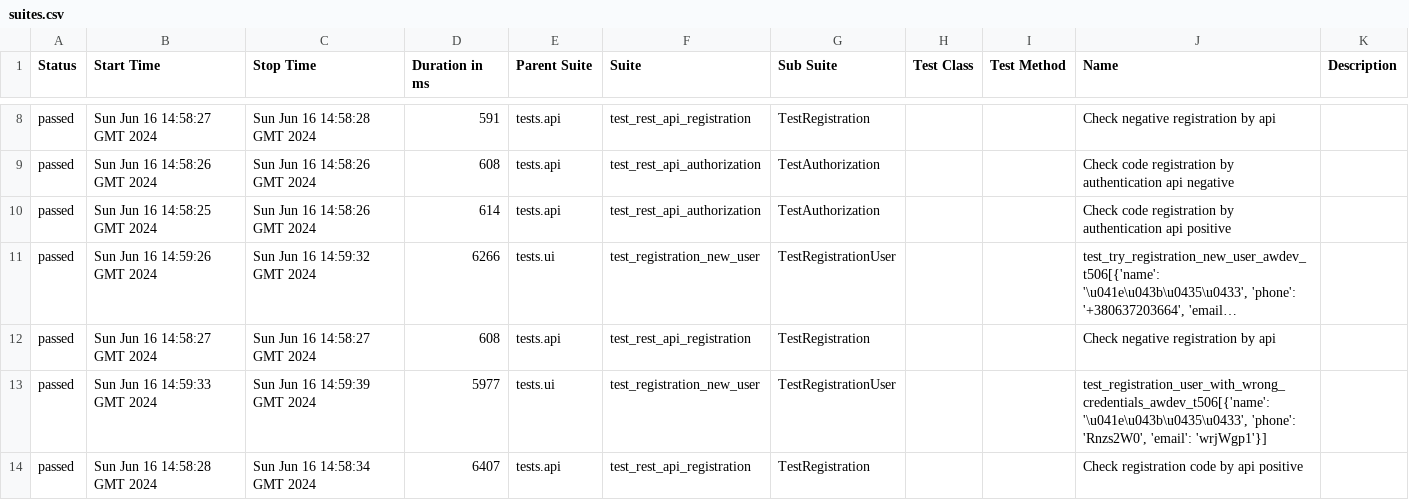
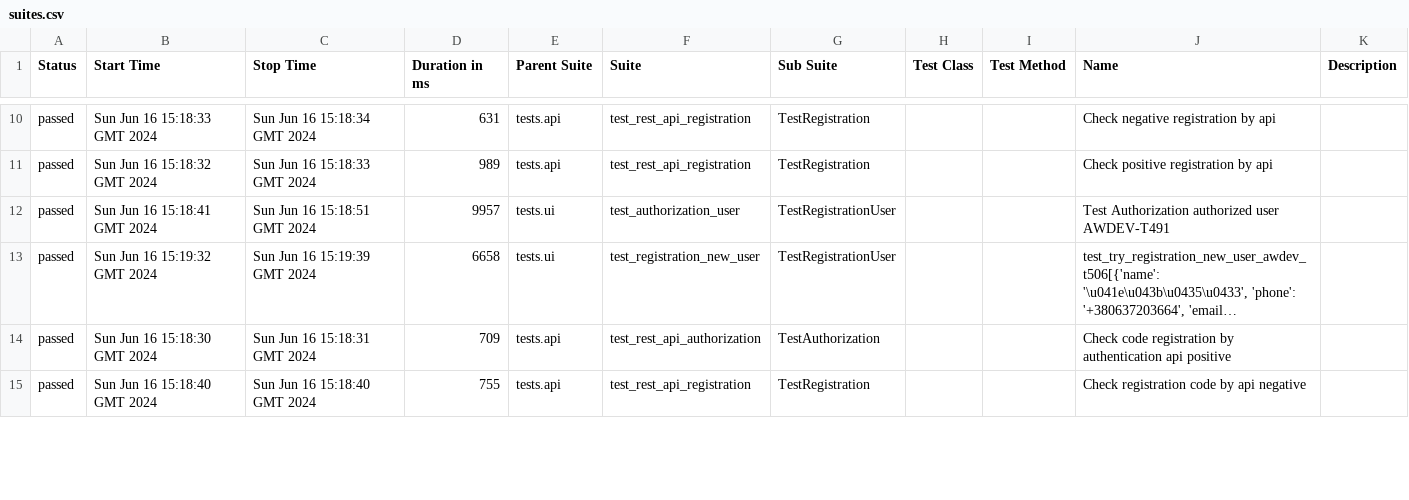
Before and after one commit to fisher1706/my_test_gitnub_actions, a CSV file: data/suites.csv, drawn as a sheet; only a part is shown, gaps mark what is left out; long unchanged cells end in …; removed rows and columns are numbered as before the commit, all else as after; the diff covers the shown part only; the diff names each change by its address in the sheet, - before the commit and + after, or states it on an @@ line.

Commit message:
Deploying to gh-pages from @ fisher1706/my_test_gitnub_actions@bb9cc8703c0256828d3eddea38b8c45fa380a33b 🚀

```diff
--- a/data/suites.csv
+++ b/data/suites.csv
-B10 (Start Time): Sun Jun 16 14:58:27 GMT 2024
+B10 (Start Time): Sun Jun 16 15:18:33 GMT 2024
-C10 (Stop Time): Sun Jun 16 14:58:28 GMT 2024
+C10 (Stop Time): Sun Jun 16 15:18:34 GMT 2024
-D10 (Duration in ms): 591
+D10 (Duration in ms): 631
-B11 (Start Time): Sun Jun 16 14:58:26 GMT 2024
+B11 (Start Time): Sun Jun 16 15:18:32 GMT 2024
-C11 (Stop Time): Sun Jun 16 14:58:26 GMT 2024
+C11 (Stop Time): Sun Jun 16 15:18:33 GMT 2024
-D11 (Duration in ms): 608
+D11 (Duration in ms): 989
-F11 (Suite): test_rest_api_authorization
+F11 (Suite): test_rest_api_registration
-G11 (Sub Suite): TestAuthorization
+G11 (Sub Suite): TestRegistration
-J11 (Name): Check code registration by authentication api negative
+J11 (Name): Check positive registration by api
-B12 (Start Time): Sun Jun 16 14:58:25 GMT 2024
+B12 (Start Time): Sun Jun 16 15:18:41 GMT 2024
-C12 (Stop Time): Sun Jun 16 14:58:26 GMT 2024
+C12 (Stop Time): Sun Jun 16 15:18:51 GMT 2024
-D12 (Duration in ms): 614
+D12 (Duration in ms): 9957
-E12 (Parent Suite): tests.api
+E12 (Parent Suite): tests.ui
-F12 (Suite): test_rest_api_authorization
+F12 (Suite): test_authorization_user
-G12 (Sub Suite): TestAuthorization
+G12 (Sub Suite): TestRegistrationUser
-J12 (Name): Check code registration by authentication api positive
+J12 (Name): Test Authorization authorized user AWDEV-T491
-B13 (Start Time): Sun Jun 16 14:59:26 GMT 2024
+B13 (Start Time): Sun Jun 16 15:19:32 GMT 2024
-C13 (Stop Time): Sun Jun 16 14:59:32 GMT 2024
+C13 (Stop Time): Sun Jun 16 15:19:39 GMT 2024
-D13 (Duration in ms): 6266
+D13 (Duration in ms): 6658
-B14 (Start Time): Sun Jun 16 14:58:27 GMT 2024
+B14 (Start Time): Sun Jun 16 15:18:30 GMT 2024
-C14 (Stop Time): Sun Jun 16 14:58:27 GMT 2024
+C14 (Stop Time): Sun Jun 16 15:18:31 GMT 2024
-D14 (Duration in ms): 608
+D14 (Duration in ms): 709
-F14 (Suite): test_rest_api_registration
+F14 (Suite): test_rest_api_authorization
-G14 (Sub Suite): TestRegistration
+G14 (Sub Suite): TestAuthorization
-J14 (Name): Check negative registration by api
+J14 (Name): Check code registration by authentication api positive
-row 13: passed | Sun Jun 16 14:59:33 GMT 2024 | Sun Jun 16 14:59:39 GMT 2024 | 5977 | tests.ui | test_registration_new_user | TestRegistrationUser |  |  | test_registration_user_with_wrong_credentials_awdev_t506[{'name': '\u041e\u043b\u0435\u0433', 'phone': 'Rnzs2W0', 'email': 'wrjWgp1'}]
-B15 (Start Time): Sun Jun 16 14:58:28 GMT 2024
+B15 (Start Time): Sun Jun 16 15:18:40 GMT 2024
-C15 (Stop Time): Sun Jun 16 14:58:34 GMT 2024
+C15 (Stop Time): Sun Jun 16 15:18:40 GMT 2024
-D15 (Duration in ms): 6407
+D15 (Duration in ms): 755
-J15 (Name): Check registration code by api positive
+J15 (Name): Check registration code by api negative
```
Also changed, not shown: 2 added rows, 1 removed row and 39 edited cells elsewhere in this file, 36 other files.
